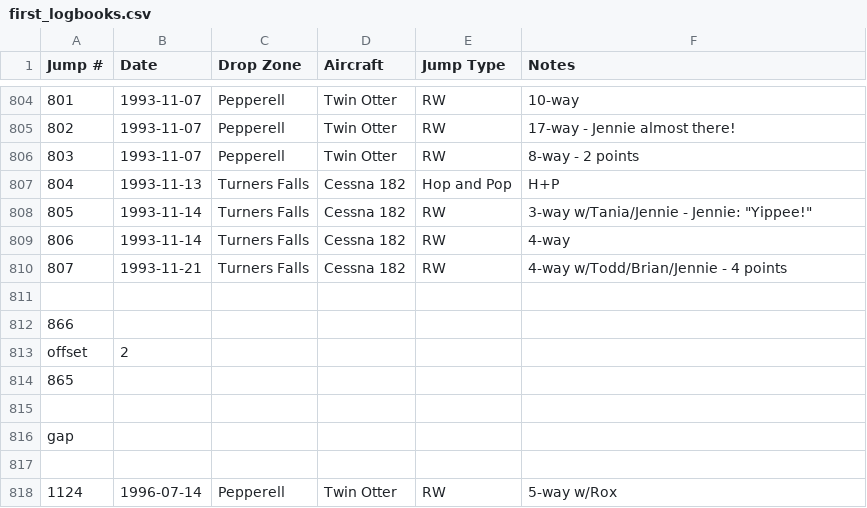
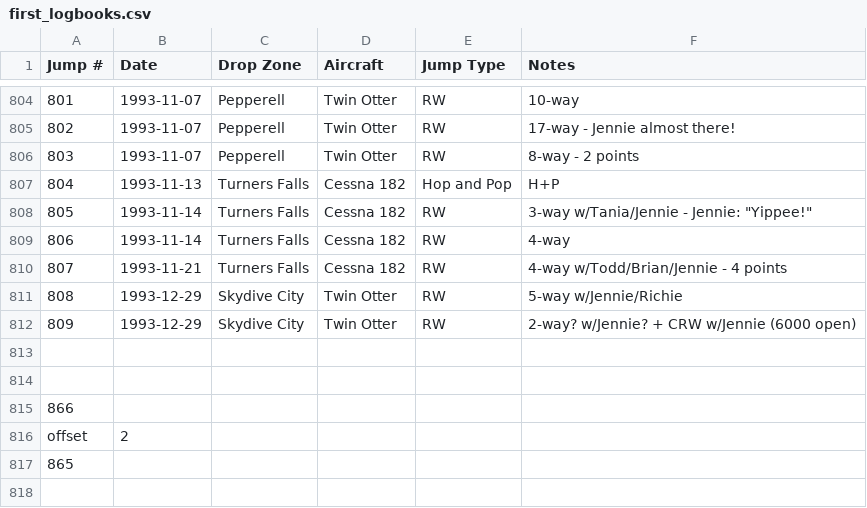
Before and after one commit to wildlava/skydive-logbook, a CSV file: first_logbooks.csv, drawn as a sheet; only a part is shown, gaps mark what is left out; the shorter side is filled out with more unchanged rows; the diff names each change by its address in the sheet, - before the commit and + after, or states it on an @@ line.

Commit message:
Add jumps; fix logbook.dat and add support for deploy alt

```diff
--- a/first_logbooks.csv
+++ b/first_logbooks.csv
+row 811: 808 | 1993-12-29 | Skydive City | Twin Otter | RW | 5-way w/Jennie/Richie
+row 812: 809 | 1993-12-29 | Skydive City | Twin Otter | RW | 2-way? w/Jennie? + CRW w/Jennie (6000 open)
+row 813: (empty)
```
Also changed, not shown: 2 other files.
